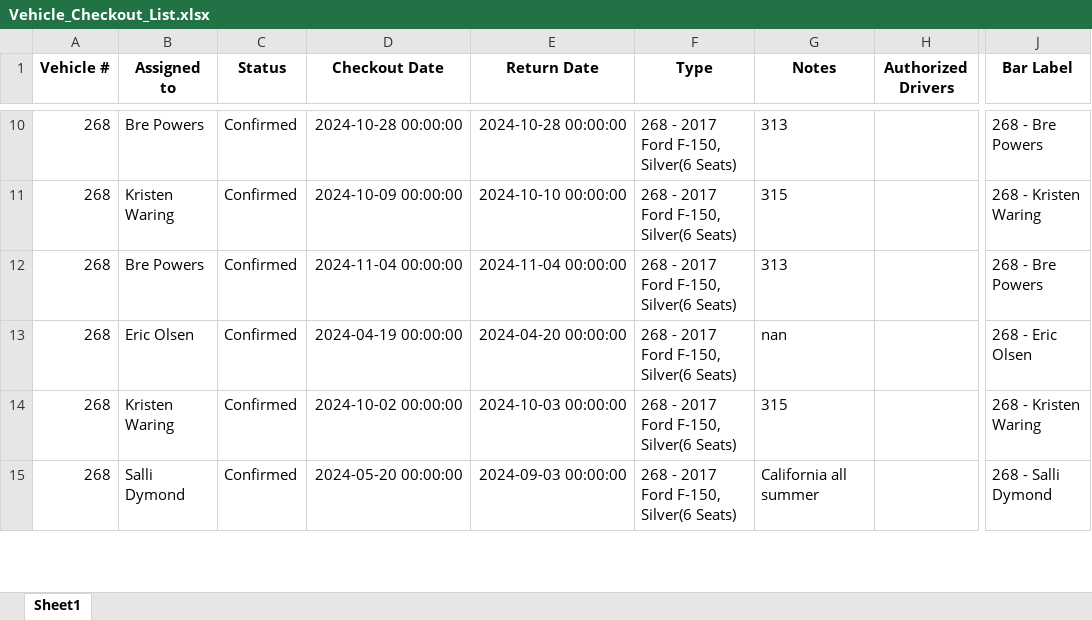
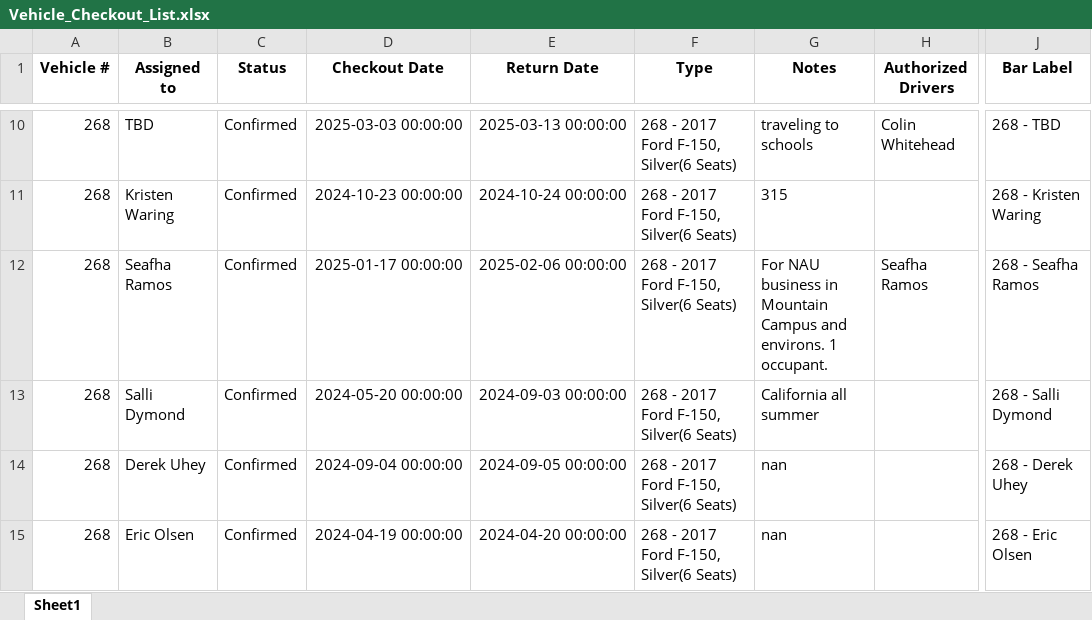
Before and after one commit to forestryvehicleadmin/Vehicle_Gantt, an Excel workbook: Vehicle_Checkout_List.xlsx, sheet Sheet1, drawn as a sheet; only a part is shown, gaps mark what is left out; values as stored, in another font and other column widths than the file's, no borders; the diff covers the shown part only; the diff names each change by its address in the sheet, - before the commit and + after, or states it on an @@ line.

```diff
--- a/Vehicle_Checkout_List.xlsx (sheet Sheet1)
+++ b/Vehicle_Checkout_List.xlsx (sheet Sheet1)
-B10 (Assigned to): Bre Powers
+B10 (Assigned to): TBD
-D10 (Checkout Date): 2024-10-28 00:00:00
+D10 (Checkout Date): 2025-03-03 00:00:00
-E10 (Return Date): 2024-10-28 00:00:00
+E10 (Return Date): 2025-03-13 00:00:00
-G10 (Notes): 313
+G10 (Notes): traveling to schools
-H10 (Authorized Drivers): (empty)
+H10 (Authorized Drivers): Colin Whitehead
-J10 (Bar Label): 268 - Bre Powers
+J10 (Bar Label): 268 - TBD
-D11 (Checkout Date): 2024-10-09 00:00:00
+D11 (Checkout Date): 2024-10-23 00:00:00
-E11 (Return Date): 2024-10-10 00:00:00
+E11 (Return Date): 2024-10-24 00:00:00
-B12 (Assigned to): Bre Powers
+B12 (Assigned to): Seafha Ramos
-D12 (Checkout Date): 2024-11-04 00:00:00
+D12 (Checkout Date): 2025-01-17 00:00:00
-E12 (Return Date): 2024-11-04 00:00:00
+E12 (Return Date): 2025-02-06 00:00:00
-G12 (Notes): 313
+G12 (Notes): For NAU business in Mountain Campus and environs. 1 occupant.
-H12 (Authorized Drivers): (empty)
+H12 (Authorized Drivers): Seafha Ramos
-J12 (Bar Label): 268 - Bre Powers
+J12 (Bar Label): 268 - Seafha Ramos
-B13 (Assigned to): Eric Olsen
+B13 (Assigned to): Salli Dymond
-D13 (Checkout Date): 2024-04-19 00:00:00
+D13 (Checkout Date): 2024-05-20 00:00:00
-E13 (Return Date): 2024-04-20 00:00:00
+E13 (Return Date): 2024-09-03 00:00:00
-G13 (Notes): nan
+G13 (Notes): California all summer
-J13 (Bar Label): 268 - Eric Olsen
+J13 (Bar Label): 268 - Salli Dymond
-B14 (Assigned to): Kristen Waring
+B14 (Assigned to): Derek Uhey
-D14 (Checkout Date): 2024-10-02 00:00:00
+D14 (Checkout Date): 2024-09-04 00:00:00
-E14 (Return Date): 2024-10-03 00:00:00
+E14 (Return Date): 2024-09-05 00:00:00
-G14 (Notes): 315
+G14 (Notes): nan
-J14 (Bar Label): 268 - Kristen Waring
+J14 (Bar Label): 268 - Derek Uhey
-B15 (Assigned to): Salli Dymond
+B15 (Assigned to): Eric Olsen
-D15 (Checkout Date): 2024-05-20 00:00:00
+D15 (Checkout Date): 2024-04-19 00:00:00
-E15 (Return Date): 2024-09-03 00:00:00
+E15 (Return Date): 2024-04-20 00:00:00
-G15 (Notes): California all summer
+G15 (Notes): nan
-J15 (Bar Label): 268 - Salli Dymond
+J15 (Bar Label): 268 - Eric Olsen
```
Also changed, not shown: 10 added rows, 10 removed rows and 951 edited cells elsewhere in this sheet.
